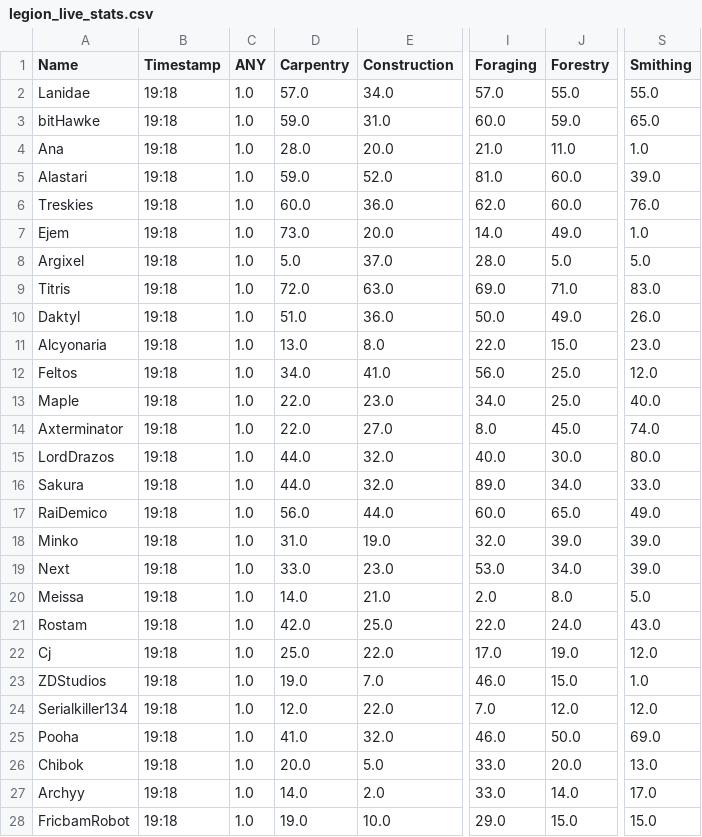
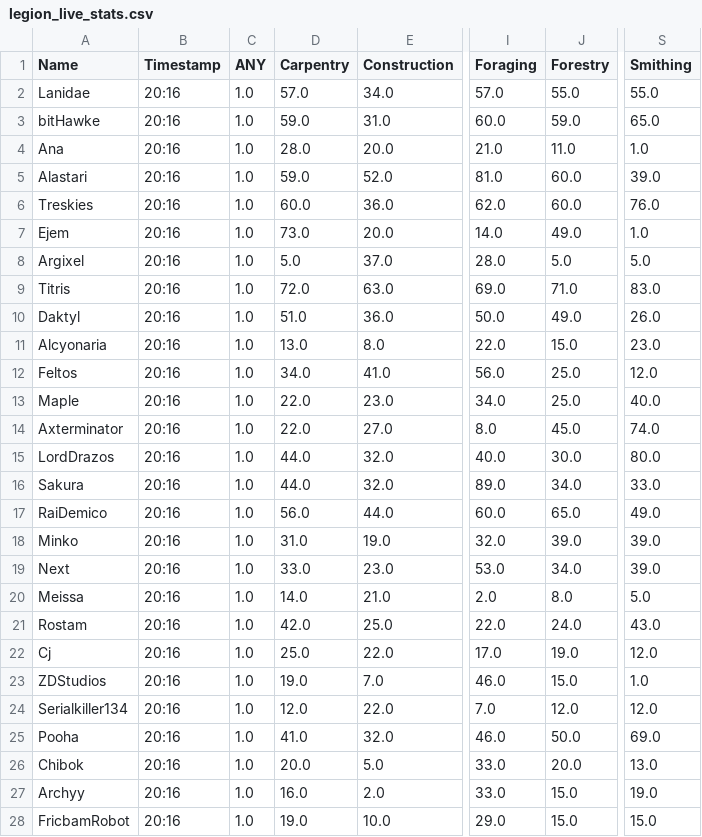
Before and after one commit to Ejem0724/Ejem0724.github.io, a CSV file: legion_live_stats.csv, drawn as a sheet; only a part is shown, gaps mark what is left out; the diff covers the shown part only; the diff names each change by its address in the sheet, - before the commit and + after, or states it on an @@ line.

```diff
--- a/legion_live_stats.csv
+++ b/legion_live_stats.csv
-B2:B28 (Timestamp): 19:18
+B2:B28 (Timestamp): 20:16
-D27 (Carpentry): 14.0
+D27 (Carpentry): 16.0
-J27 (Forestry): 14.0
+J27 (Forestry): 15.0
-S27 (Smithing): 17.0
+S27 (Smithing): 19.0
```
Also changed, not shown: 95 edited cells elsewhere in this file, 1 other file.
